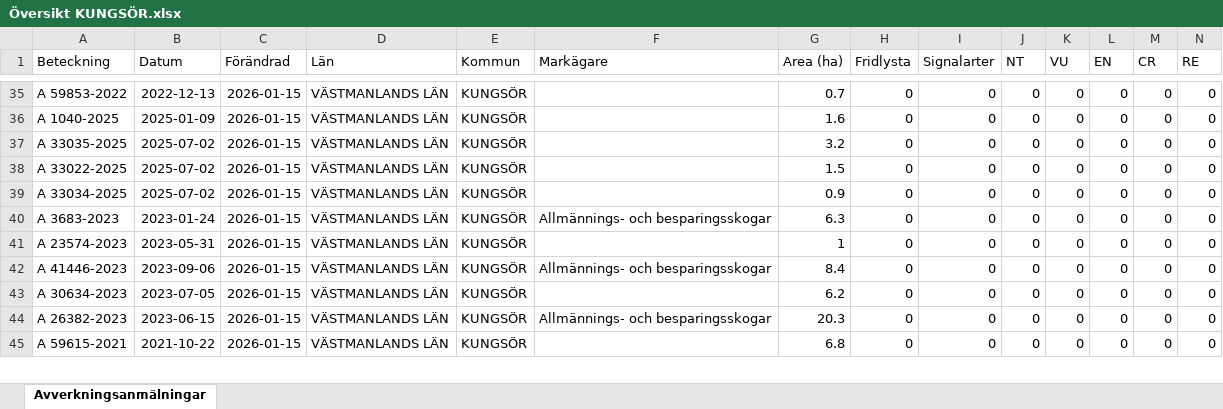
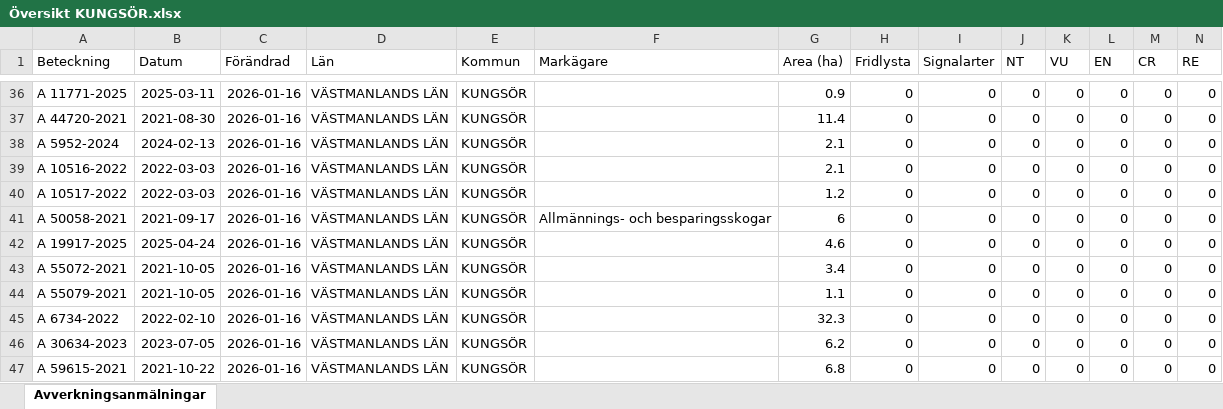
Before and after one commit to klasma/Logging_1960, an Excel workbook: Översikt KUNGSÖR.xlsx, sheet Avverkningsanmälningar, drawn as a sheet; only a part is shown, gaps mark what is left out; values as stored, in another font and other column widths than the file's, no borders; removed rows and columns are numbered as before the commit, all else as after; rows hold the shown columns only; the diff covers the shown part only; the diff names each change by its address in the sheet, - before the commit and + after, or states it on an @@ line.

```diff
--- a/Översikt KUNGSÖR.xlsx (sheet Avverkningsanmälningar)
+++ b/Översikt KUNGSÖR.xlsx (sheet Avverkningsanmälningar)
-A36 (Beteckning): A 59853-2022
+A36 (Beteckning): A 11771-2025
-B36 (Datum): 2022-12-13
+B36 (Datum): 2025-03-11
-C36:C41 (Förändrad): 2026-01-15
+C36:C41 (Förändrad): 2026-01-16
-G36 (Area (ha)): 0.7
+G36 (Area (ha)): 0.9
-A37 (Beteckning): A 1040-2025
+A37 (Beteckning): A 44720-2021
-B37 (Datum): 2025-01-09
+B37 (Datum): 2021-08-30
-G37 (Area (ha)): 1.6
+G37 (Area (ha)): 11.4
-A38 (Beteckning): A 33035-2025
+A38 (Beteckning): A 5952-2024
-B38 (Datum): 2025-07-02
+B38 (Datum): 2024-02-13
-G38 (Area (ha)): 3.2
+G38 (Area (ha)): 2.1
-A39 (Beteckning): A 33022-2025
+A39 (Beteckning): A 10516-2022
-B39:B40 (Datum): 2025-07-02
+B39:B40 (Datum): 2022-03-03
-G39 (Area (ha)): 1.5
+G39 (Area (ha)): 2.1
-A40 (Beteckning): A 33034-2025
+A40 (Beteckning): A 10517-2022
-G40 (Area (ha)): 0.9
+G40 (Area (ha)): 1.2
-A41 (Beteckning): A 3683-2023
+A41 (Beteckning): A 50058-2021
-B41 (Datum): 2023-01-24
+B41 (Datum): 2021-09-17
-G41 (Area (ha)): 6.3
+G41 (Area (ha)): 6
+row 42: A 19917-2025 | 2025-04-24 | 2026-01-16 | VÄSTMANLANDS LÄN | KUNGSÖR |  | 4.6 | 0 | 0 | 0 | 0 | 0 | 0 | 0
-A43 (Beteckning): A 23574-2023
+A43 (Beteckning): A 55072-2021
-B43 (Datum): 2023-05-31
+B43 (Datum): 2021-10-05
-C43 (Förändrad): 2026-01-15
+C43 (Förändrad): 2026-01-16
-G43 (Area (ha)): 1
+G43 (Area (ha)): 3.4
+row 44: A 55079-2021 | 2021-10-05 | 2026-01-16 | VÄSTMANLANDS LÄN | KUNGSÖR |  | 1.1 | 0 | 0 | 0 | 0 | 0 | 0 | 0
-A45 (Beteckning): A 41446-2023
+A45 (Beteckning): A 6734-2022
-B45 (Datum): 2023-09-06
+B45 (Datum): 2022-02-10
-C45:C46 (Förändrad): 2026-01-15
+C45:C46 (Förändrad): 2026-01-16
-F45 (Markägare): Allmännings- och besparingsskogar
+F45 (Markägare): (empty)
-G45 (Area (ha)): 8.4
+G45 (Area (ha)): 32.3
-row 44: A 26382-2023 | 2023-06-15 | 2026-01-15 | VÄSTMANLANDS LÄN | KUNGSÖR | Allmännings- och besparingsskogar | 20.3 | 0 | 0 | 0 | 0 | 0 | 0 | 0
-C47 (Förändrad): 2026-01-15
+C47 (Förändrad): 2026-01-16
```
Also changed, not shown: 8 added rows, 9 removed rows and 181 edited cells elsewhere in this sheet, artfynd/A 31706-2025 artfynd.xlsx, artfynd/A 53870-2022 artfynd.xlsx, 39 other files.
